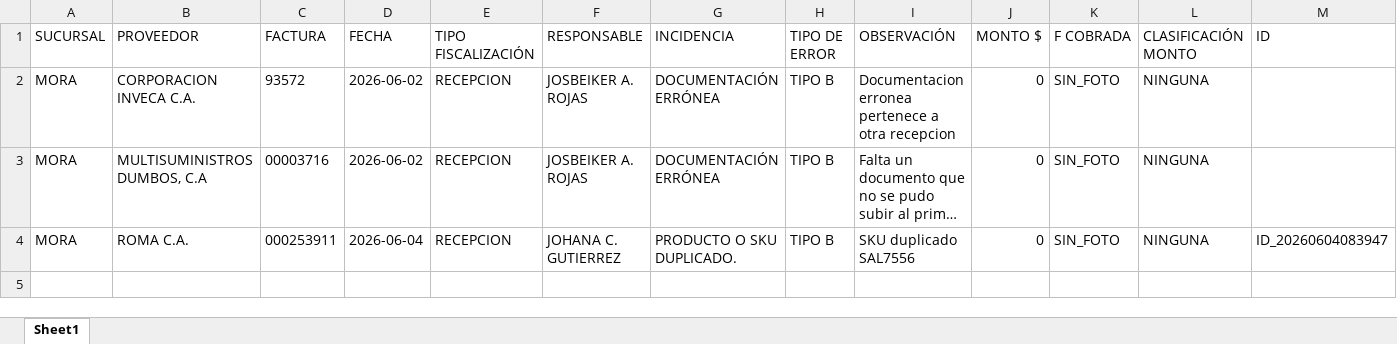
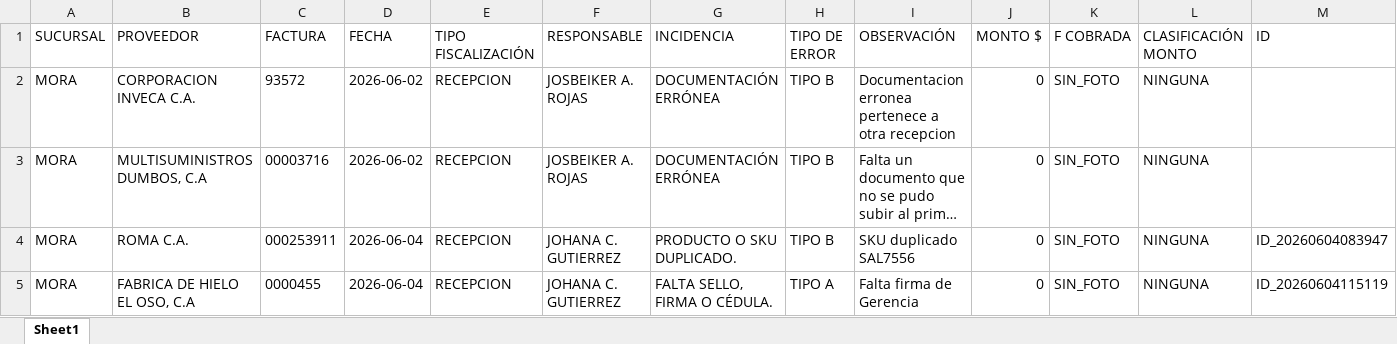
Before and after one commit to monitoreocmi/FISCALIZACION, an Excel workbook: cuadros/JUNIO/MORA.xlsx, sheet Sheet1, drawn as a sheet; only a part is shown; long unchanged cells end in …; values as stored, in another font and other column widths than the file's, no borders; rows hold the shown columns only; the diff names each change by its address in the sheet, - before the commit and + after, or states it on an @@ line.

```diff
--- a/cuadros/JUNIO/MORA.xlsx (sheet Sheet1)
+++ b/cuadros/JUNIO/MORA.xlsx (sheet Sheet1)
+row 5: MORA | FABRICA DE HIELO EL OSO, C.A | 0000455 | 2026-06-04 | RECEPCION | JOHANA C. GUTIERREZ | FALTA SELLO, FIRMA O CÉDULA. | TIPO A | Falta firma de Gerencia | 0 | SIN_FOTO | NINGUNA | ID_20260604115119
```
Also changed, not shown: cuadros/JUNIO/ACACIAS.xlsx, cuadros/MAYO/BARQUISIMETO.xlsx, 53 other files.
